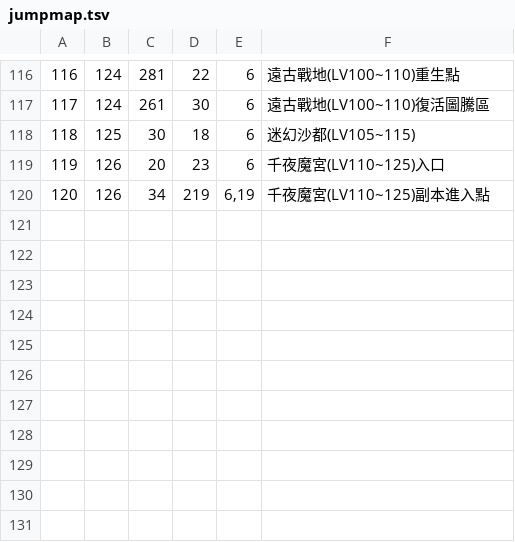
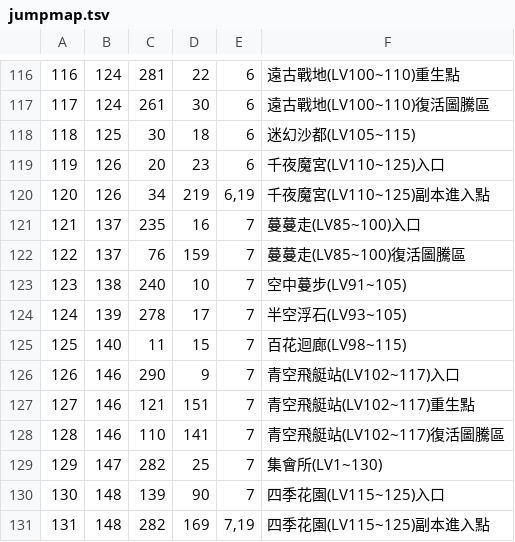
Before and after one commit to s26016041/Angels-Online-toolbox, a TSV file: assets/jumpmap.tsv, drawn as a sheet; only a part is shown, gaps mark what is left out.

```diff
--- a/assets/jumpmap.tsv
+++ b/assets/jumpmap.tsv
@@ -120 +120,12 @@
 120	126	34	219	6,19	千夜魔宮(LV110~125)副本進入點
+121	137	235	16	7	蔓蔓走(LV85~100)入口
+122	137	76	159	7	蔓蔓走(LV85~100)復活圖騰區
+123	138	240	10	7	空中蔓步(LV91~105)
+124	139	278	17	7	半空浮石(LV93~105)
+125	140	11	15	7	百花迴廊(LV98~115)
+126	146	290	9	7	青空飛艇站(LV102~117)入口
+127	146	121	151	7	青空飛艇站(LV102~117)重生點
+128	146	110	141	7	青空飛艇站(LV102~117)復活圖騰區
+129	147	282	25	7	集會所(LV1~130)
+130	148	139	90	7	四季花園(LV115~125)入口
+131	148	282	169	7,19	四季花園(LV115~125)副本進入點
```
Also changed, not shown: assets/jumpmap_class.tsv, 12 other files.
